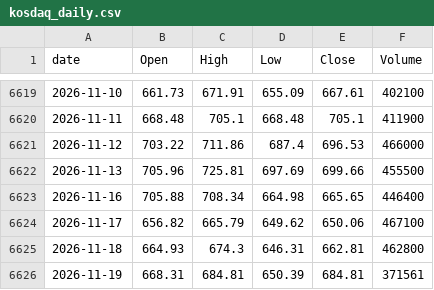
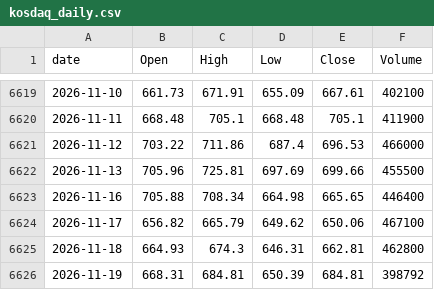
Before and after one commit to lifeisgreathehe-cyber/kospi-data, a CSV file: data/kosdaq_daily.csv, drawn as a sheet; only a part is shown, gaps mark what is left out.

```diff
--- a/data/kosdaq_daily.csv
+++ b/data/kosdaq_daily.csv
@@ -6625,2 +6625,2 @@ date,Open,High,Low,Close,Volume
 2026-11-18,664.93,674.3,646.31,662.81,462800
-2026-11-19,668.31,684.81,650.39,684.81,371561
+2026-11-19,668.31,684.81,650.39,684.81,398792
```
Also changed, not shown: data/kospi_daily.csv.
